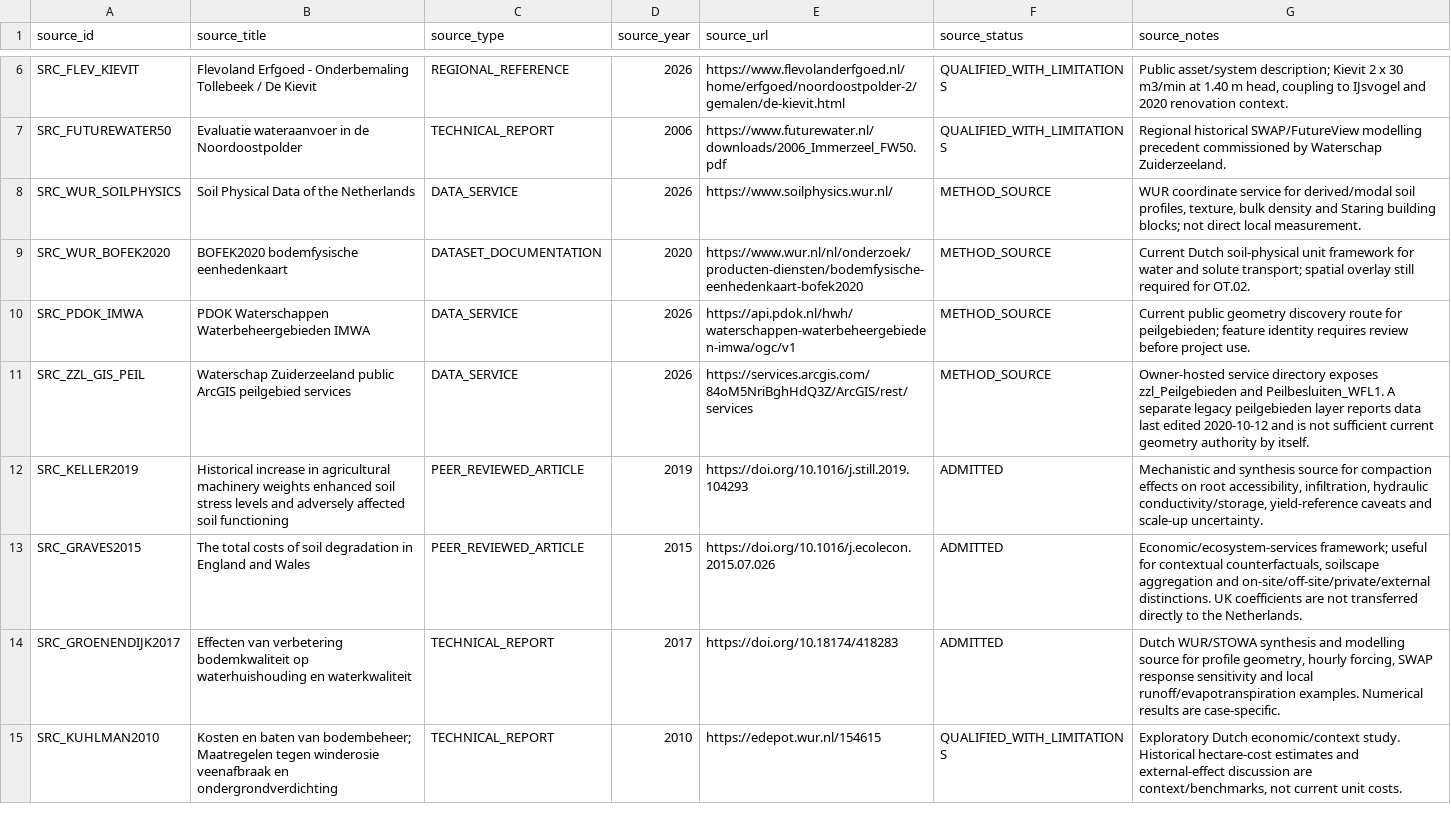
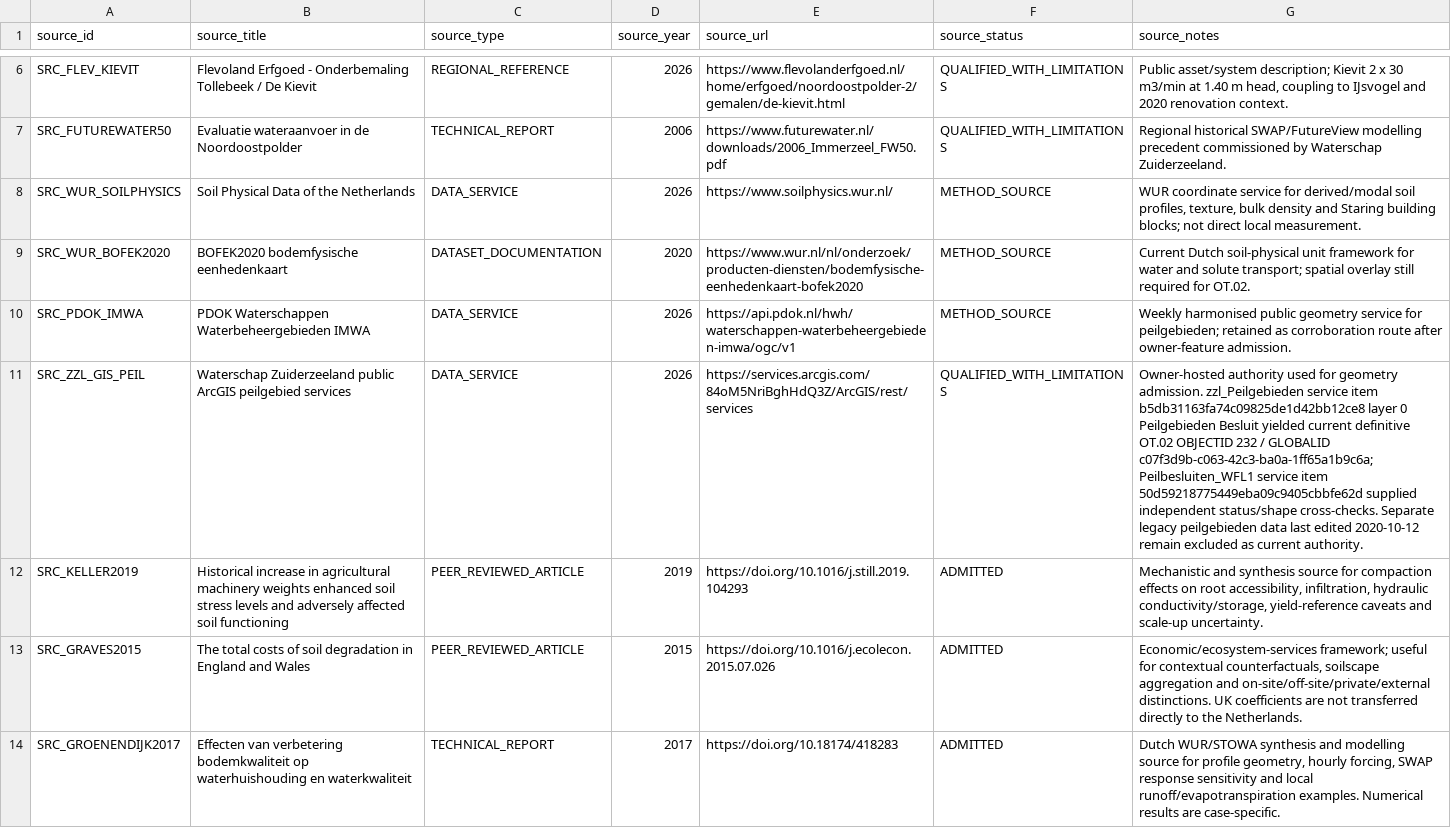
Before and after one commit to abhedwig-cell/Bodemverdichting_kosten, a CSV file: evidence/sources.csv, drawn as a sheet; only a part is shown, gaps mark what is left out; the shorter side is filled out with more unchanged rows; the diff names each change by its address in the sheet, - before the commit and + after, or states it on an @@ line.

Commit message:
Pin owner geometry source provenance

```diff
--- a/evidence/sources.csv
+++ b/evidence/sources.csv
-G10 (source_notes): Current public geometry discovery route for peilgebieden; feature identity requires review before project use.
+G10 (source_notes): Weekly harmonised public geometry service for peilgebieden; retained as corroboration route after owner-feature admission.
-F11 (source_status): METHOD_SOURCE
+F11 (source_status): QUALIFIED_WITH_LIMITATIONS
-G11 (source_notes): Owner-hosted service directory exposes zzl_Peilgebieden and Peilbesluiten_WFL1. A separate legacy peilgebieden layer reports data last edited 2020-10-12 and is not sufficient current geometry authority by itself.
+G11 (source_notes): Owner-hosted authority used for geometry admission. zzl_Peilgebieden service item b5db31163fa74c09825de1d42bb12ce8 layer 0 Peilgebieden Besluit yielded current definitive OT.02 OBJECTID 232 / GLOBALID c07f3d9b-c063-42c3-ba0a-1ff65a1b9c6a; Peilbesluiten_WFL1 service item 50d59218775449eba09c9405cbbfe62d supplied independent status/shape cross-checks. Separate legacy peilgebieden data last edited 2020-10-12 remain excluded as current authority.
```
